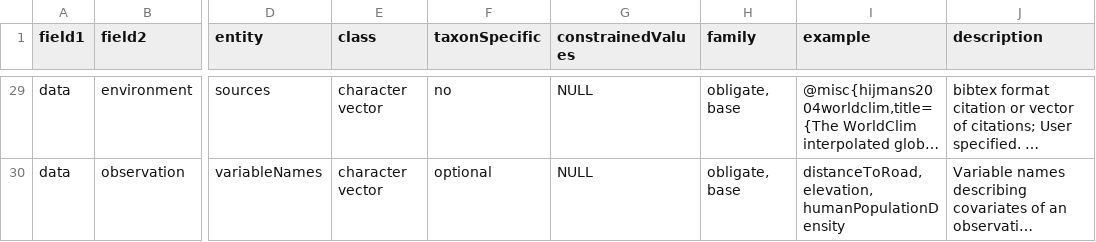
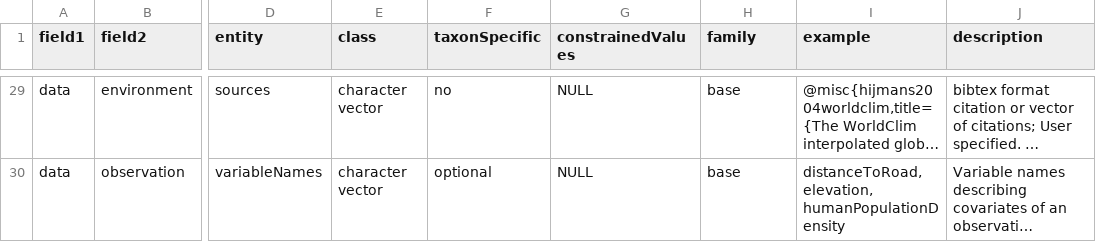
Before and after one commit to cmerow/rangeModelMetadata, a CSV file: inst/extdata/dataDictionary.csv, drawn as a sheet; only a part is shown, gaps mark what is left out; long unchanged cells end in …; the diff covers the shown part only; the diff names each change by its address in the sheet, - before the commit and + after, or states it on an @@ line.

```diff
--- a/inst/extdata/dataDictionary.csv
+++ b/inst/extdata/dataDictionary.csv
-H29:H30 (family): obligate, base
+H29:H30 (family): base
```
Also changed, not shown: 32 edited cells elsewhere in this file, 10 other files.
